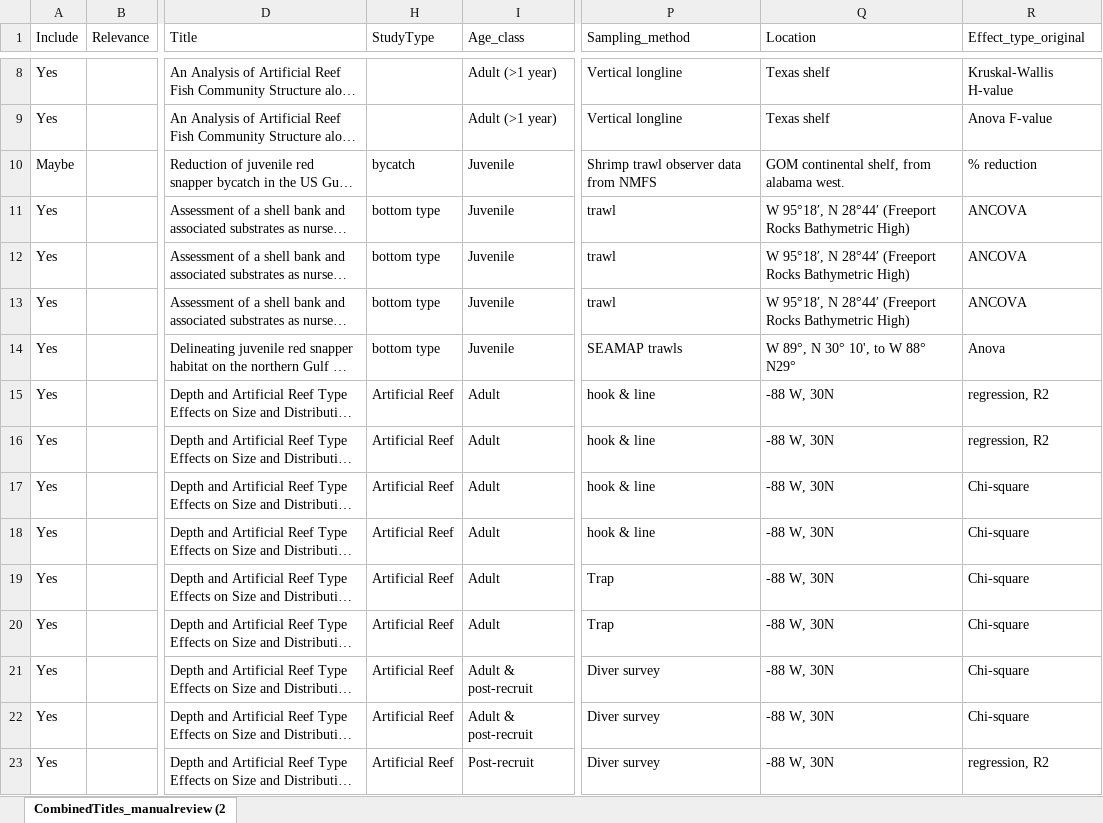
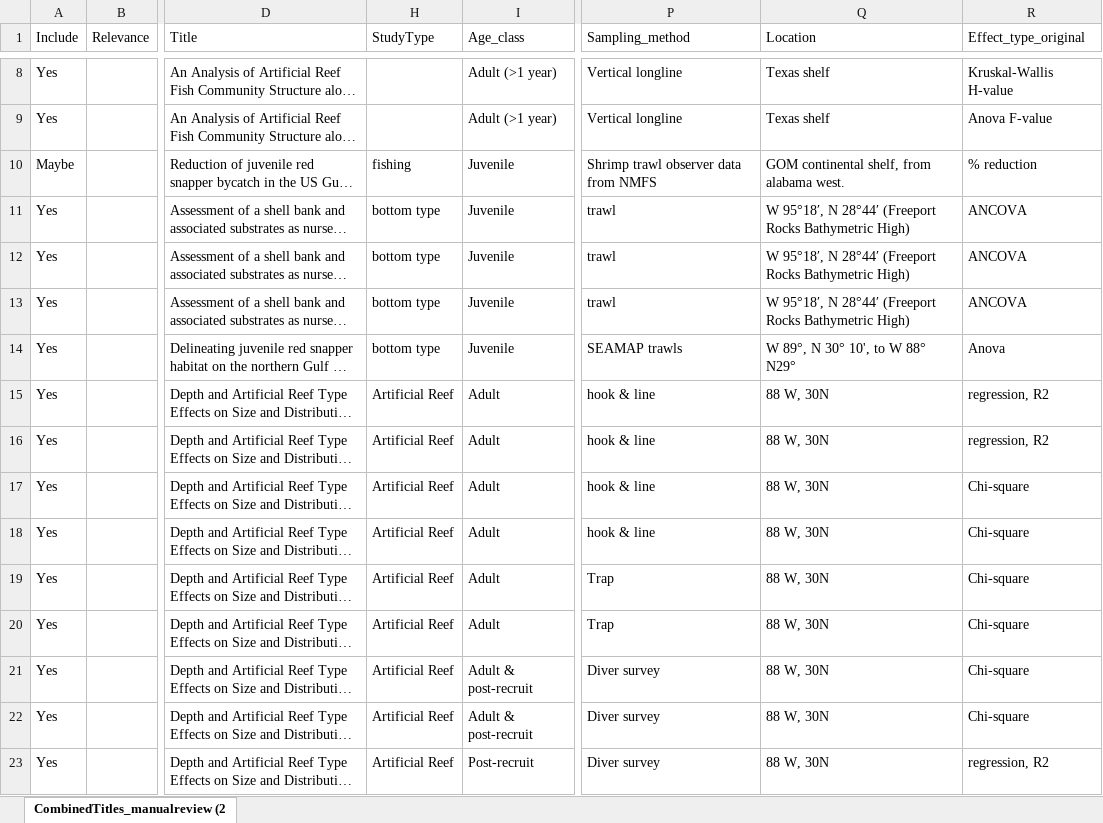
Before and after one commit to NCEAS/oss-fishteam, an Excel workbook: Meta-analysis/csvs/GoodPapers.xlsx, sheet CombinedTitles_manualreview (2, drawn as a sheet; only a part is shown, gaps mark what is left out; long unchanged cells end in …; values as stored, in another font and other column widths than the file's, no borders; the diff covers the shown part only; the diff names each change by its address in the sheet, - before the commit and + after, or states it on an @@ line.

Commit message:
Update paper metadata

```diff
--- a/Meta-analysis/csvs/GoodPapers.xlsx (sheet CombinedTitles_manualreview (2)
+++ b/Meta-analysis/csvs/GoodPapers.xlsx (sheet CombinedTitles_manualreview (2)
-H10 (StudyType): bycatch
+H10 (StudyType): fishing
-Q15:Q23 (Location): -88 W, 30N
+Q15:Q23 (Location): 88 W, 30N
```
Also changed, not shown: 26 added rows, 7 removed rows and 22 edited cells elsewhere in this sheet, hidden cells, 3 other files.
